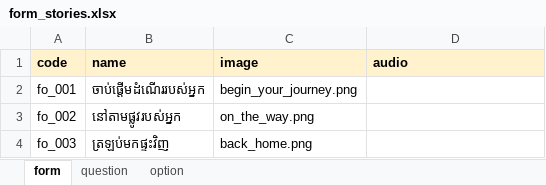
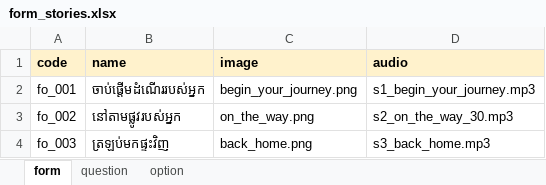
Before and after one commit to kawsangs/migrant-worker-rails, an Excel workbook: lib/samples/assets/csv/form_stories.xlsx, sheet form, drawn as a sheet; values as stored, in another font and other column widths than the file's, no borders; charts and pictures not drawn; the diff names each change by its address in the sheet, - before the commit and + after, or states it on an @@ line.

```diff
--- a/lib/samples/assets/csv/form_stories.xlsx (sheet form)
+++ b/lib/samples/assets/csv/form_stories.xlsx (sheet form)
-D2 (audio): (empty)
+D2 (audio): s1_begin_your_journey.mp3
-D3 (audio): (empty)
+D3 (audio): s2_on_the_way_30.mp3
-D4 (audio): (empty)
+D4 (audio): s3_back_home.mp3
```
Also changed, not shown: sheet question, sheet option, lib/samples/assets/csv/categories.xlsx, 2 other files.
